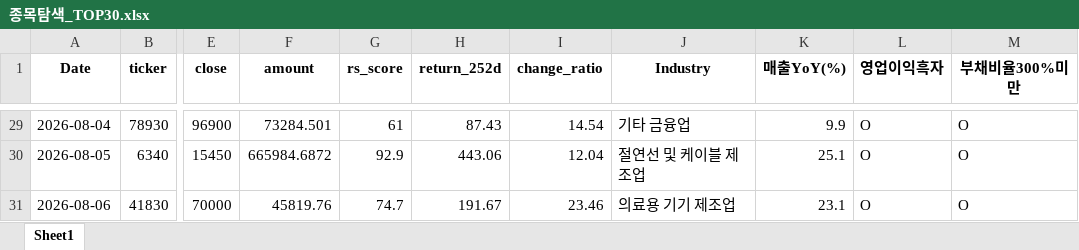
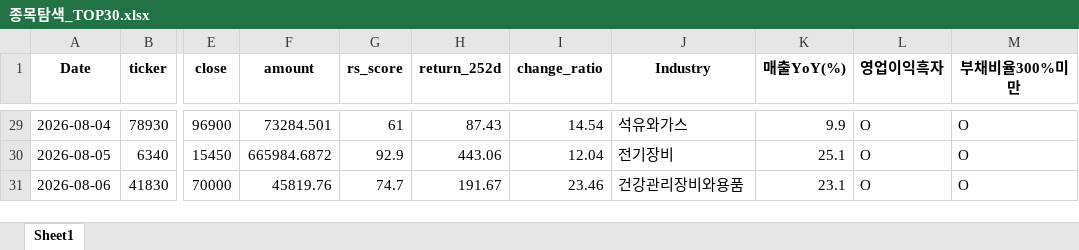
Before and after one commit to pdhman/report-summary, an Excel workbook: 종목탐색_TOP30.xlsx, sheet Sheet1, drawn as a sheet; only a part is shown, gaps mark what is left out; values as stored, in another font and other column widths than the file's, no borders; the diff covers the shown part only; the diff names each change by its address in the sheet, - before the commit and + after, or states it on an @@ line.

```diff
--- a/종목탐색_TOP30.xlsx (sheet Sheet1)
+++ b/종목탐색_TOP30.xlsx (sheet Sheet1)
-J29 (Industry): 기타 금융업
+J29 (Industry): 석유와가스
-J30 (Industry): 절연선 및 케이블 제조업
+J30 (Industry): 전기장비
-J31 (Industry): 의료용 기기 제조업
+J31 (Industry): 건강관리장비와용품
```
Also changed, not shown: other rows of this sheet, 3 other files.
